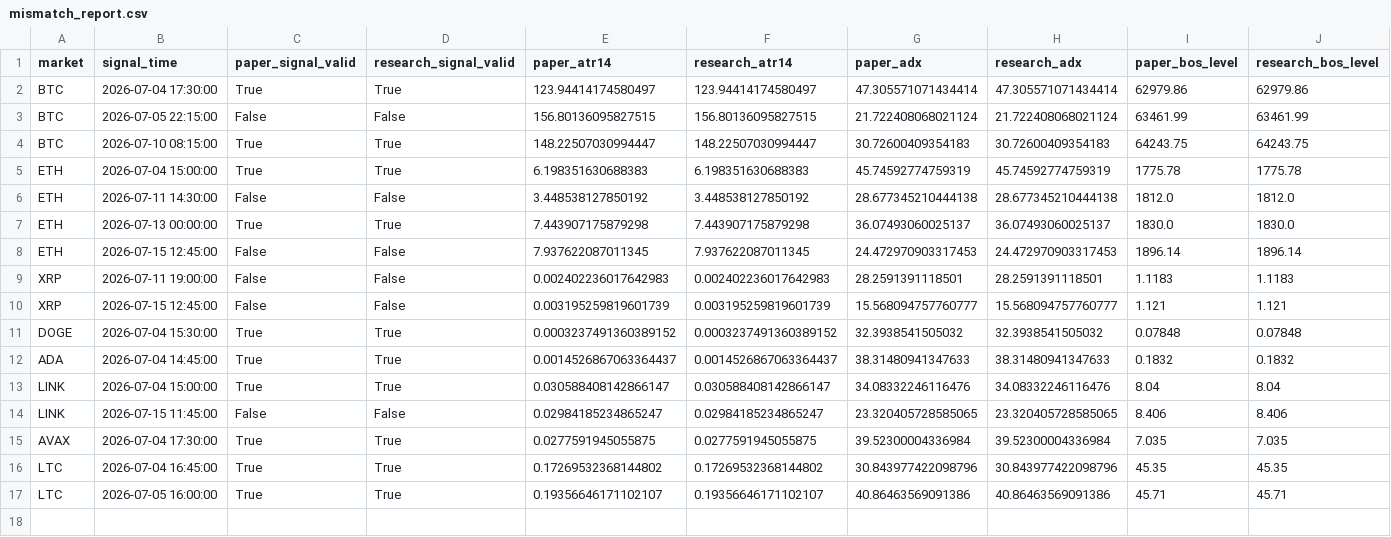
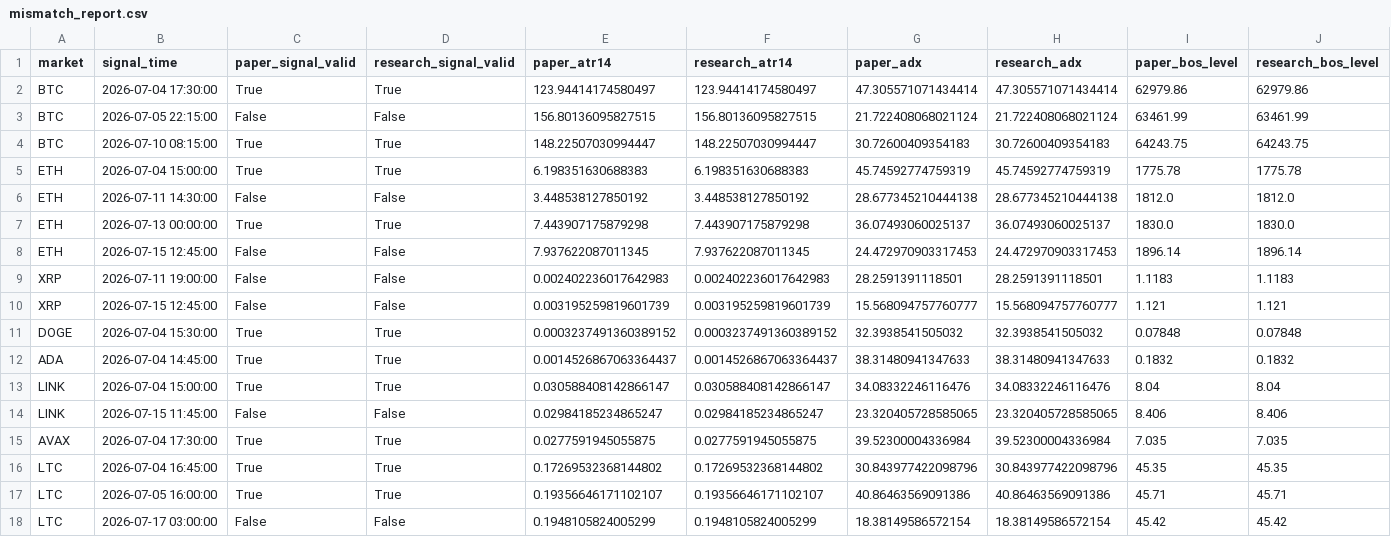
Before and after one commit to BziizB/biAN, a CSV file: paper_trading/mismatch_report.csv, drawn as a sheet; only a part is shown; rows hold the shown columns only; the diff names each change by its address in the sheet, - before the commit and + after, or states it on an @@ line.

```diff
--- a/paper_trading/mismatch_report.csv
+++ b/paper_trading/mismatch_report.csv
+row 18: LTC | 2026-07-17 03:00:00 | False | False | 0.1948105824005299 | 0.1948105824005299 | 18.38149586572154 | 18.38149586572154 | 45.42 | 45.42
```
Also changed, not shown: paper_trading/paper_signals.csv, 1 other file.
